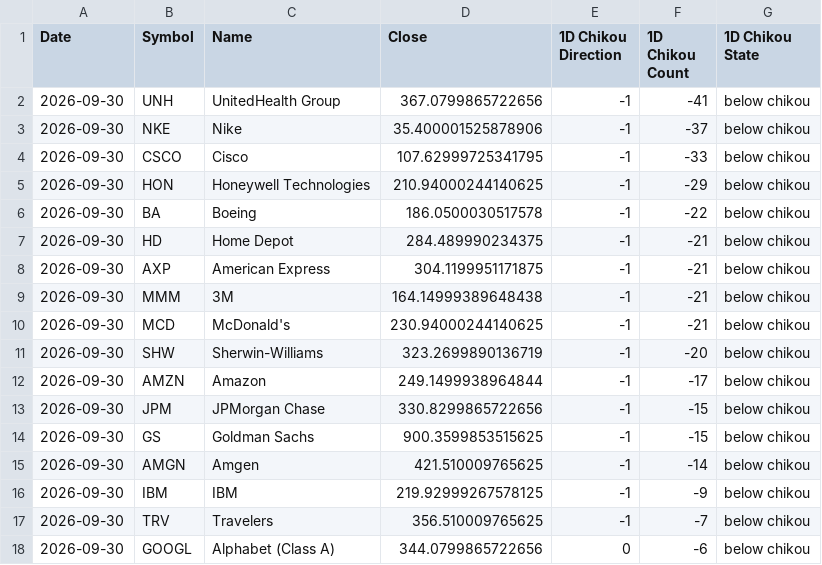
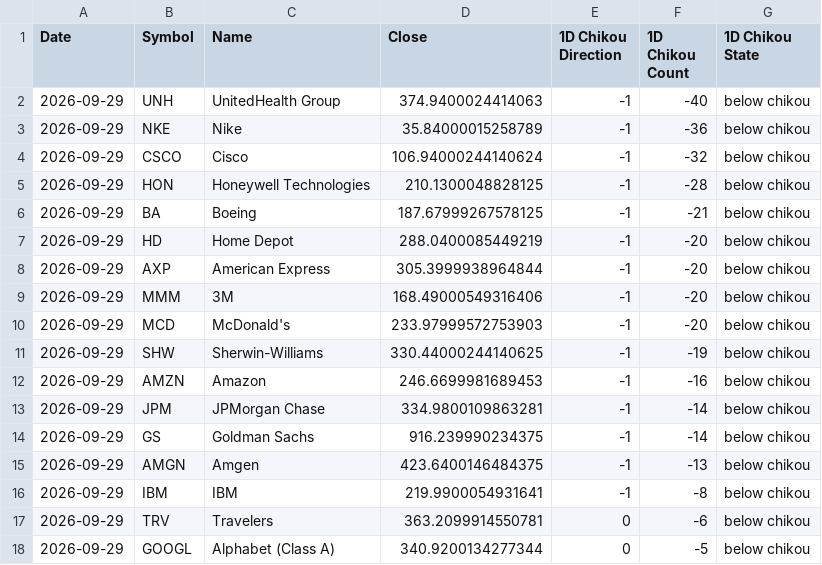
Before and after one commit to harryguiacorn/Ichimoku-Cloud-Signal-Python, a CSV file: output/chikou/DowJones30-chikou-D.csv, drawn as a sheet; only a part is shown; the diff covers the shown part only.

```diff
--- a/output/chikou/DowJones30-chikou-D.csv
+++ b/output/chikou/DowJones30-chikou-D.csv
@@ -1,18 +1,18 @@
 Date,Symbol,Name,Close,1D Chikou Direction,1D Chikou Count,1D Chikou State
-2026-09-30,UNH,UnitedHealth Group,367.0799865722656,-1,-41,below chikou
-2026-09-30,NKE,Nike,35.400001525878906,-1,-37,below chikou
-2026-09-30,CSCO,Cisco,107.62999725341795,-1,-33,below chikou
-2026-09-30,HON,Honeywell Technologies,210.94000244140625,-1,-29,below chikou
-2026-09-30,BA,Boeing,186.0500030517578,-1,-22,below chikou
-2026-09-30,HD,Home Depot,284.489990234375,-1,-21,below chikou
-2026-09-30,AXP,American Express,304.1199951171875,-1,-21,below chikou
-2026-09-30,MMM,3M,164.14999389648438,-1,-21,below chikou
-2026-09-30,MCD,McDonald's,230.94000244140625,-1,-21,below chikou
-2026-09-30,SHW,Sherwin-Williams,323.2699890136719,-1,-20,below chikou
-2026-09-30,AMZN,Amazon,249.1499938964844,-1,-17,below chikou
-2026-09-30,JPM,JPMorgan Chase,330.8299865722656,-1,-15,below chikou
-2026-09-30,GS,Goldman Sachs,900.3599853515625,-1,-15,below chikou
-2026-09-30,AMGN,Amgen,421.510009765625,-1,-14,below chikou
-2026-09-30,IBM,IBM,219.92999267578125,-1,-9,below chikou
-2026-09-30,TRV,Travelers,356.510009765625,-1,-7,below chikou
-2026-09-30,GOOGL,Alphabet (Class A),344.0799865722656,0,-6,below chikou
+2026-09-29,UNH,UnitedHealth Group,374.9400024414063,-1,-40,below chikou
+2026-09-29,NKE,Nike,35.84000015258789,-1,-36,below chikou
+2026-09-29,CSCO,Cisco,106.94000244140624,-1,-32,below chikou
+2026-09-29,HON,Honeywell Technologies,210.1300048828125,-1,-28,below chikou
+2026-09-29,BA,Boeing,187.67999267578125,-1,-21,below chikou
+2026-09-29,HD,Home Depot,288.0400085449219,-1,-20,below chikou
+2026-09-29,AXP,American Express,305.3999938964844,-1,-20,below chikou
+2026-09-29,MMM,3M,168.49000549316406,-1,-20,below chikou
+2026-09-29,MCD,McDonald's,233.97999572753903,-1,-20,below chikou
+2026-09-29,SHW,Sherwin-Williams,330.44000244140625,-1,-19,below chikou
+2026-09-29,AMZN,Amazon,246.6699981689453,-1,-16,below chikou
+2026-09-29,JPM,JPMorgan Chase,334.9800109863281,-1,-14,below chikou
+2026-09-29,GS,Goldman Sachs,916.239990234375,-1,-14,below chikou
+2026-09-29,AMGN,Amgen,423.6400146484375,-1,-13,below chikou
+2026-09-29,IBM,IBM,219.9900054931641,-1,-8,below chikou
+2026-09-29,TRV,Travelers,363.2099914550781,0,-6,below chikou
+2026-09-29,GOOGL,Alphabet (Class A),340.9200134277344,0,-5,below chikou
```
Also changed, not shown: 3 added rows, 3 removed rows and 32 edited cells elsewhere in this file, output/chikou/DowJones30-chikou-1H.csv, output/chikou/DowJones30-chikou-M.csv, 16 other files.
